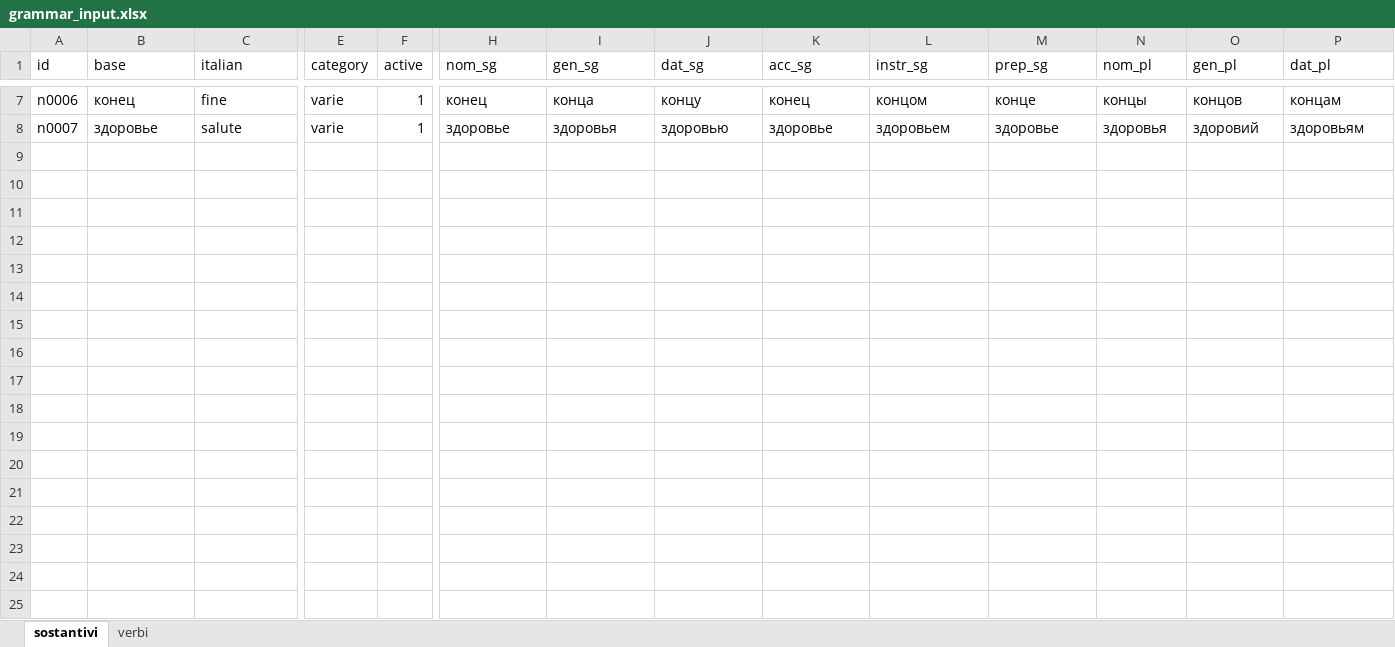
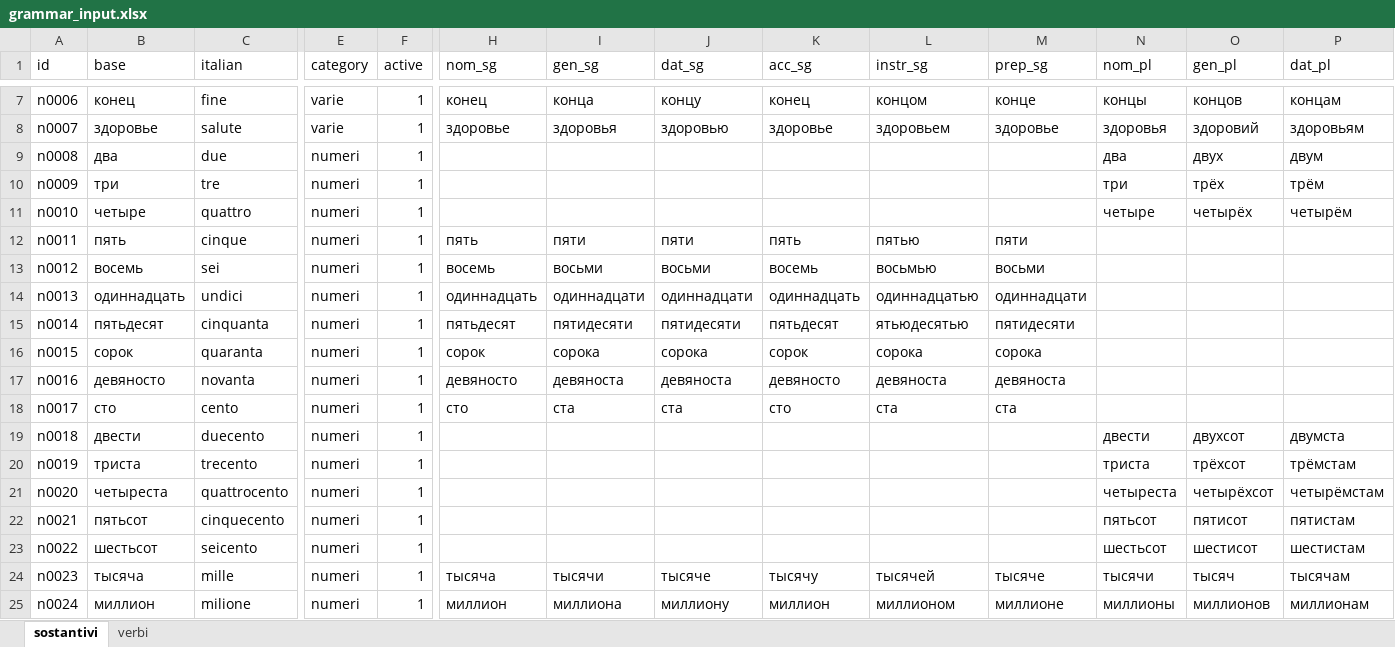
Before and after one commit to alessandroniccolai/russian-pwa, an Excel workbook: grammar_input.xlsx, sheet sostantivi, drawn as a sheet; only a part is shown, gaps mark what is left out; values as stored, in another font and other column widths than the file's, no borders; rows hold the shown columns only; the diff names each change by its address in the sheet, - before the commit and + after, or states it on an @@ line.

```diff
--- a/grammar_input.xlsx (sheet sostantivi)
+++ b/grammar_input.xlsx (sheet sostantivi)
+row 9: n0008 | два | due | numeri | 1 |  |  |  |  |  |  | два | двух | двум
+row 10: n0009 | три | tre | numeri | 1 |  |  |  |  |  |  | три | трёх | трём
+row 11: n0010 | четыре | quattro | numeri | 1 |  |  |  |  |  |  | четыре | четырёх | четырём
+row 12: n0011 | пять | cinque | numeri | 1 | пять | пяти | пяти | пять | пятью | пяти
+row 13: n0012 | восемь | sei | numeri | 1 | восемь | восьми | восьми | восемь | восьмью | восьми
+row 14: n0013 | одиннадцать | undici | numeri | 1 | одиннадцать | одиннадцати | одиннадцати | одиннадцать | одиннадцатью | одиннадцати
+row 15: n0014 | пятьдесят | cinquanta | numeri | 1 | пятьдесят | пятидесяти | пятидесяти | пятьдесят | ятьюдесятью | пятидесяти
+row 16: n0015 | сорок | quaranta | numeri | 1 | сорок | сорока | сорока | сорок | сорока | сорока
+row 17: n0016 | девяносто | novanta | numeri | 1 | девяносто | девяноста | девяноста | девяносто | девяноста | девяноста
+row 18: n0017 | сто | cento | numeri | 1 | сто | ста | ста | сто | ста | ста
+row 19: n0018 | двести | duecento | numeri | 1 |  |  |  |  |  |  | двести | двухсот | двумста
+row 20: n0019 | триста | trecento | numeri | 1 |  |  |  |  |  |  | триста | трёхсот | трёмстам
+row 21: n0020 | четыреста | quattrocento | numeri | 1 |  |  |  |  |  |  | четыреста | четырёхсот | четырёмстам
+row 22: n0021 | пятьсот | cinquecento | numeri | 1 |  |  |  |  |  |  | пятьсот | пятисот | пятистам
+row 23: n0022 | шестьсот | seicento | numeri | 1 |  |  |  |  |  |  | шестьсот | шестисот | шестистам
+row 24: n0023 | тысяча | mille | numeri | 1 | тысяча | тысячи | тысячe | тысячу | тысячей | тысяче | тысячи | тысяч | тысячам
+row 25: n0024 | миллион | milione | numeri | 1 | миллион | миллиона | миллиону | миллион | миллионом | миллионе | миллионы | миллионов | миллионам
```
Also changed, not shown: sheet verbi, vocaboli.xlsx, 8 other files.
